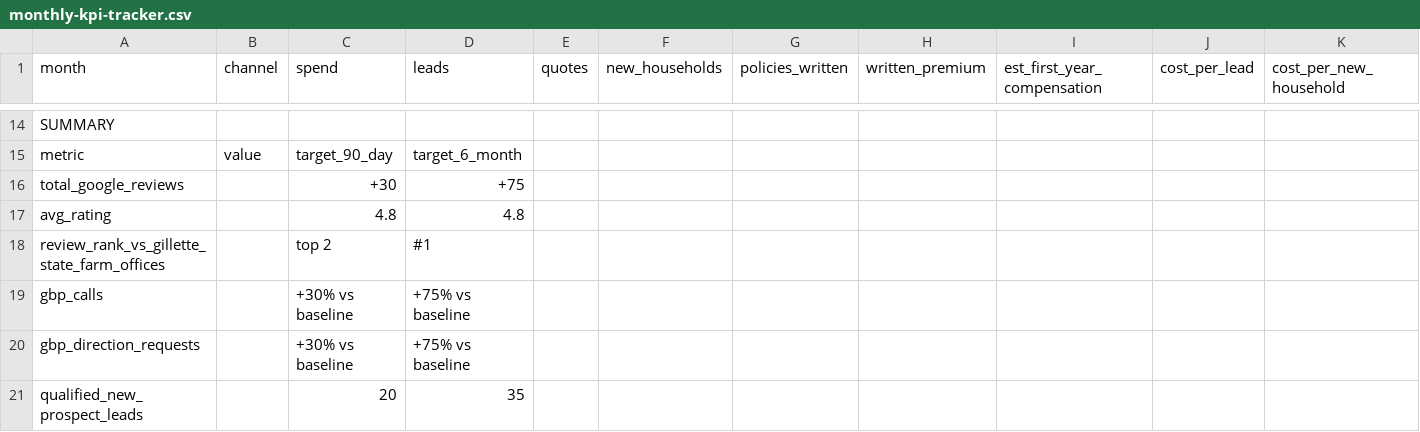
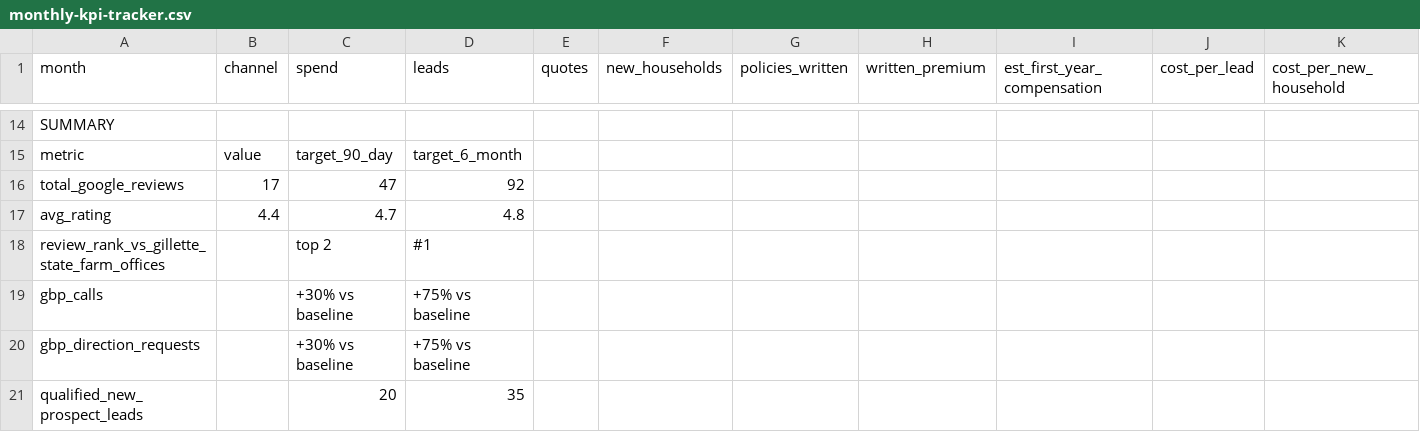
Before and after one commit to tbutzine/testing, a CSV file: tracking/monthly-kpi-tracker.csv, drawn as a sheet; only a part is shown, gaps mark what is left out; removed rows and columns are numbered as before the commit, all else as after; rows hold the shown columns only; the diff names each change by its address in the sheet, - before the commit and + after, or states it on an @@ line.

```diff
--- a/tracking/monthly-kpi-tracker.csv
+++ b/tracking/monthly-kpi-tracker.csv
-row 16: total_google_reviews |  | +30 | +75
+row 16: total_google_reviews | 17 | 47 | 92
-B17 (channel): (empty)
+B17 (channel): 4.4
-C17 (spend): 4.8
+C17 (spend): 4.7
```
Also changed, not shown: 5 other files.
